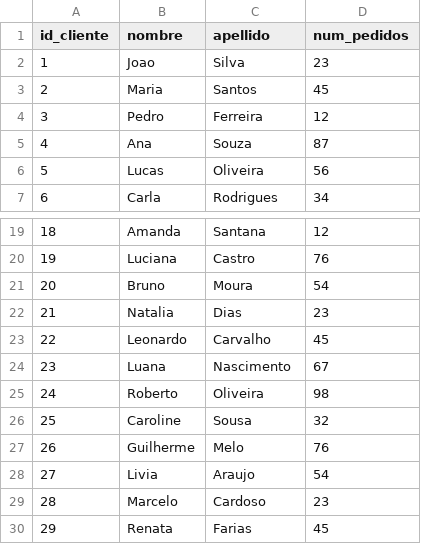
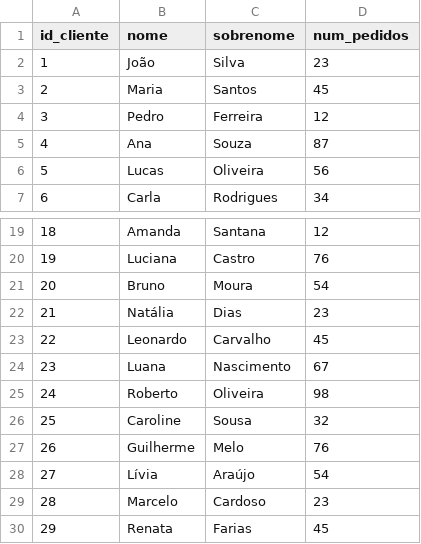
Before and after one commit to mousastech/iafunciones, a CSV file: data/clientes.csv, drawn as a sheet; only a part is shown, gaps mark what is left out.

```diff
--- a/data/clientes.csv
+++ b/data/clientes.csv
@@ -1,3 +1,3 @@
-id_cliente,nombre,apellido,num_pedidos
-1,Joao,Silva,23
+id_cliente,nome,sobrenome,num_pedidos
+1,João,Silva,23
 2,Maria,Santos,45
@@ -21,3 +21,3 @@ id_cliente,nombre,apellido,num_pedidos
 20,Bruno,Moura,54
-21,Natalia,Dias,23
+21,Natália,Dias,23
 22,Leonardo,Carvalho,45
@@ -27,3 +27,3 @@ id_cliente,nombre,apellido,num_pedidos
 26,Guilherme,Melo,76
-27,Livia,Araujo,54
+27,Lívia,Araújo,54
 28,Marcelo,Cardoso,23
```
Also changed, not shown: data/faq.csv, data/opiniones.csv, 1 other file.
